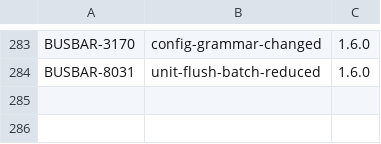
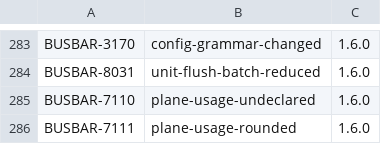
Before and after one commit to GetBusbar/busbar, a TSV file: docs/errors/LEDGER.tsv, drawn as a sheet; only a part is shown, gaps mark what is left out.

Commit message:
plane_driver: port_mount requests bill as units (PortBilling); usage audit actions are diagnostics 7110/7111; a core-found once-rule violation charges the image (PlanePort::charge)

```diff
--- a/docs/errors/LEDGER.tsv
+++ b/docs/errors/LEDGER.tsv
@@ -284 +284,3 @@ BUSBAR-3170	config-grammar-changed	1.6.0
 BUSBAR-8031	unit-flush-batch-reduced	1.6.0
+BUSBAR-7110	plane-usage-undeclared	1.6.0
+BUSBAR-7111	plane-usage-rounded	1.6.0
```
Also changed, not shown: 23 other files.
